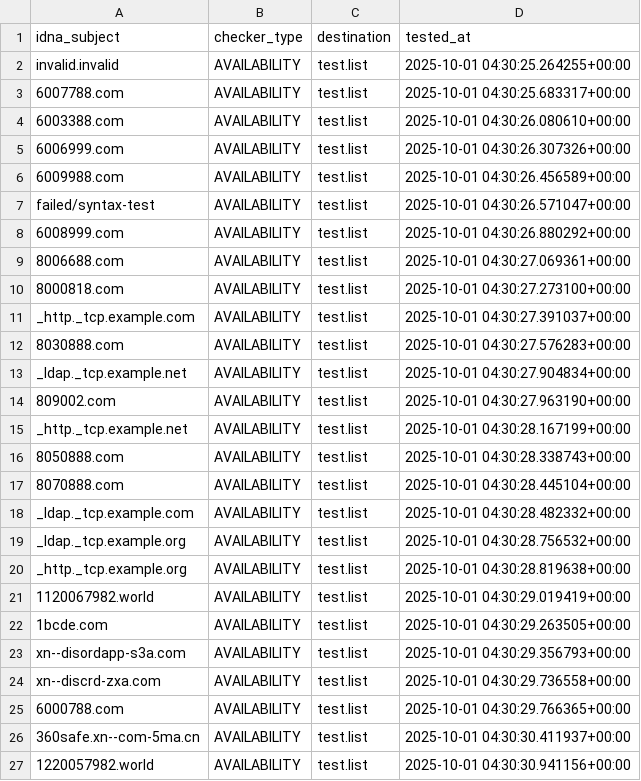
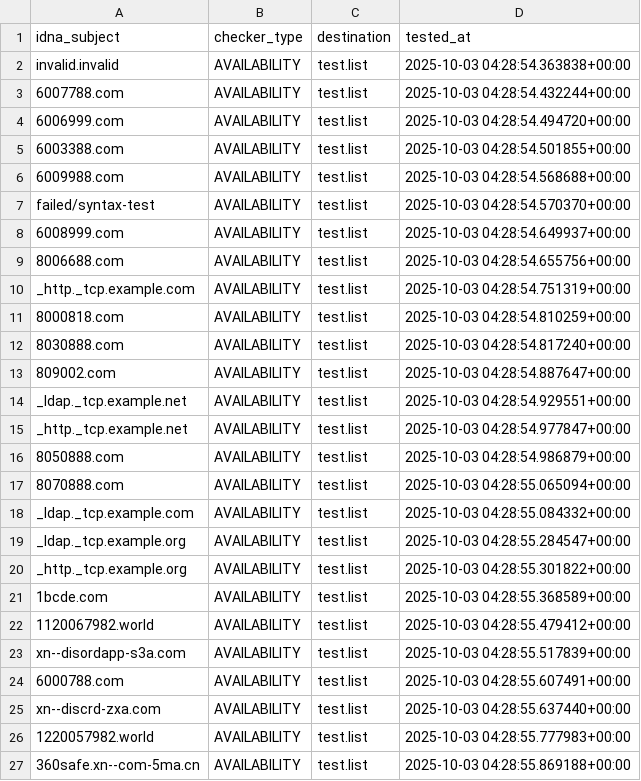
Before and after one commit to PyFunceble/ci_test, a CSV file: .pyfunceble/inactive.csv, drawn as a sheet; only a part is shown; the diff covers the shown part only.

```diff
--- a/.pyfunceble/inactive.csv
+++ b/.pyfunceble/inactive.csv
@@ -1,27 +1,27 @@
 idna_subject,checker_type,destination,tested_at
-invalid.invalid,AVAILABILITY,test.list,2025-10-01 04:30:25.264255+00:00
-6007788.com,AVAILABILITY,test.list,2025-10-01 04:30:25.683317+00:00
-6003388.com,AVAILABILITY,test.list,2025-10-01 04:30:26.080610+00:00
-6006999.com,AVAILABILITY,test.list,2025-10-01 04:30:26.307326+00:00
-6009988.com,AVAILABILITY,test.list,2025-10-01 04:30:26.456589+00:00
-failed/syntax-test,AVAILABILITY,test.list,2025-10-01 04:30:26.571047+00:00
-6008999.com,AVAILABILITY,test.list,2025-10-01 04:30:26.880292+00:00
-8006688.com,AVAILABILITY,test.list,2025-10-01 04:30:27.069361+00:00
-8000818.com,AVAILABILITY,test.list,2025-10-01 04:30:27.273100+00:00
-_http._tcp.example.com,AVAILABILITY,test.list,2025-10-01 04:30:27.391037+00:00
-8030888.com,AVAILABILITY,test.list,2025-10-01 04:30:27.576283+00:00
-_ldap._tcp.example.net,AVAILABILITY,test.list,2025-10-01 04:30:27.904834+00:00
-809002.com,AVAILABILITY,test.list,2025-10-01 04:30:27.963190+00:00
-_http._tcp.example.net,AVAILABILITY,test.list,2025-10-01 04:30:28.167199+00:00
-8050888.com,AVAILABILITY,test.list,2025-10-01 04:30:28.338743+00:00
-8070888.com,AVAILABILITY,test.list,2025-10-01 04:30:28.445104+00:00
-_ldap._tcp.example.com,AVAILABILITY,test.list,2025-10-01 04:30:28.482332+00:00
-_ldap._tcp.example.org,AVAILABILITY,test.list,2025-10-01 04:30:28.756532+00:00
-_http._tcp.example.org,AVAILABILITY,test.list,2025-10-01 04:30:28.819638+00:00
-1120067982.world,AVAILABILITY,test.list,2025-10-01 04:30:29.019419+00:00
-1bcde.com,AVAILABILITY,test.list,2025-10-01 04:30:29.263505+00:00
-xn--disordapp-s3a.com,AVAILABILITY,test.list,2025-10-01 04:30:29.356793+00:00
-xn--discrd-zxa.com,AVAILABILITY,test.list,2025-10-01 04:30:29.736558+00:00
-6000788.com,AVAILABILITY,test.list,2025-10-01 04:30:29.766365+00:00
-360safe.xn--com-5ma.cn,AVAILABILITY,test.list,2025-10-01 04:30:30.411937+00:00
-1220057982.world,AVAILABILITY,test.list,2025-10-01 04:30:30.941156+00:00
+invalid.invalid,AVAILABILITY,test.list,2025-10-03 04:28:54.363838+00:00
+6007788.com,AVAILABILITY,test.list,2025-10-03 04:28:54.432244+00:00
+6006999.com,AVAILABILITY,test.list,2025-10-03 04:28:54.494720+00:00
+6003388.com,AVAILABILITY,test.list,2025-10-03 04:28:54.501855+00:00
+6009988.com,AVAILABILITY,test.list,2025-10-03 04:28:54.568688+00:00
+failed/syntax-test,AVAILABILITY,test.list,2025-10-03 04:28:54.570370+00:00
+6008999.com,AVAILABILITY,test.list,2025-10-03 04:28:54.649937+00:00
+8006688.com,AVAILABILITY,test.list,2025-10-03 04:28:54.655756+00:00
+_http._tcp.example.com,AVAILABILITY,test.list,2025-10-03 04:28:54.751319+00:00
+8000818.com,AVAILABILITY,test.list,2025-10-03 04:28:54.810259+00:00
+8030888.com,AVAILABILITY,test.list,2025-10-03 04:28:54.817240+00:00
+809002.com,AVAILABILITY,test.list,2025-10-03 04:28:54.887647+00:00
+_ldap._tcp.example.net,AVAILABILITY,test.list,2025-10-03 04:28:54.929551+00:00
+_http._tcp.example.net,AVAILABILITY,test.list,2025-10-03 04:28:54.977847+00:00
+8050888.com,AVAILABILITY,test.list,2025-10-03 04:28:54.986879+00:00
+8070888.com,AVAILABILITY,test.list,2025-10-03 04:28:55.065094+00:00
+_ldap._tcp.example.com,AVAILABILITY,test.list,2025-10-03 04:28:55.084332+00:00
+_ldap._tcp.example.org,AVAILABILITY,test.list,2025-10-03 04:28:55.284547+00:00
+_http._tcp.example.org,AVAILABILITY,test.list,2025-10-03 04:28:55.301822+00:00
+1bcde.com,AVAILABILITY,test.list,2025-10-03 04:28:55.368589+00:00
+1120067982.world,AVAILABILITY,test.list,2025-10-03 04:28:55.479412+00:00
+xn--disordapp-s3a.com,AVAILABILITY,test.list,2025-10-03 04:28:55.517839+00:00
+6000788.com,AVAILABILITY,test.list,2025-10-03 04:28:55.607491+00:00
+xn--discrd-zxa.com,AVAILABILITY,test.list,2025-10-03 04:28:55.637440+00:00
+1220057982.world,AVAILABILITY,test.list,2025-10-03 04:28:55.777983+00:00
+360safe.xn--com-5ma.cn,AVAILABILITY,test.list,2025-10-03 04:28:55.869188+00:00
```
Also changed, not shown: 2 edited cells elsewhere in this file, .pyfunceble/whois.csv, 8 other files.
